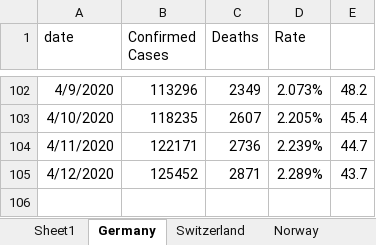
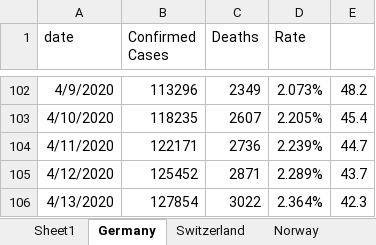
Before and after one commit to meridian-school-computer-science/covid-19, an Excel workbook: data/us/Case Estimate by German Rate.xlsx, sheet Germany, drawn as a sheet; only a part is shown, gaps mark what is left out; values as stored, in another font and other column widths than the file's, no borders; the diff names each change by its address in the sheet, - before the commit and + after, or states it on an @@ line.

```diff
--- a/data/us/Case Estimate by German Rate.xlsx (sheet Germany)
+++ b/data/us/Case Estimate by German Rate.xlsx (sheet Germany)
+row 106: 4/13/2020 | 127854 | 3022 | 2.364% | 42.3
```
Also changed, not shown: data/us/mac_us_states_deaths.xlsx, 7 other files.
